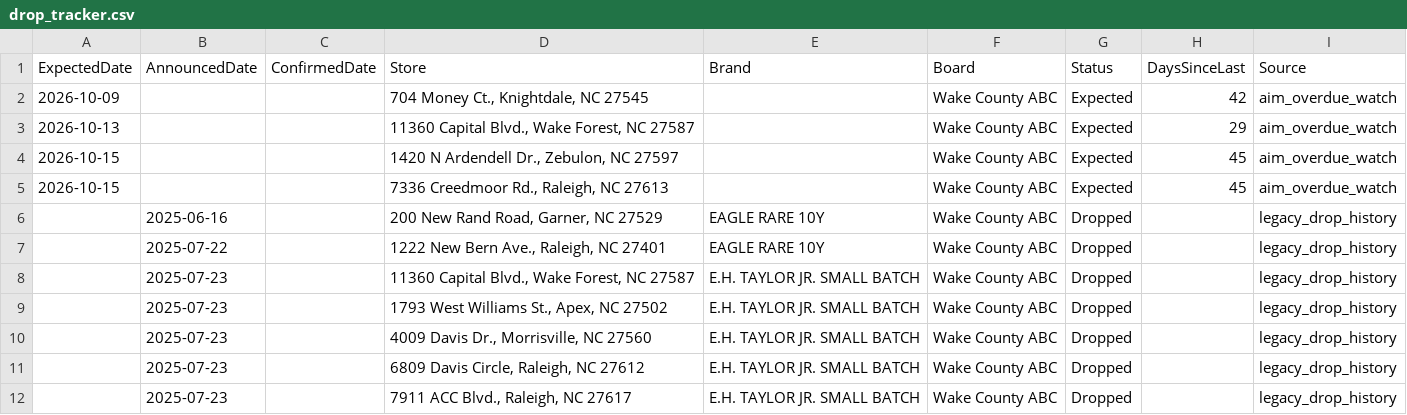
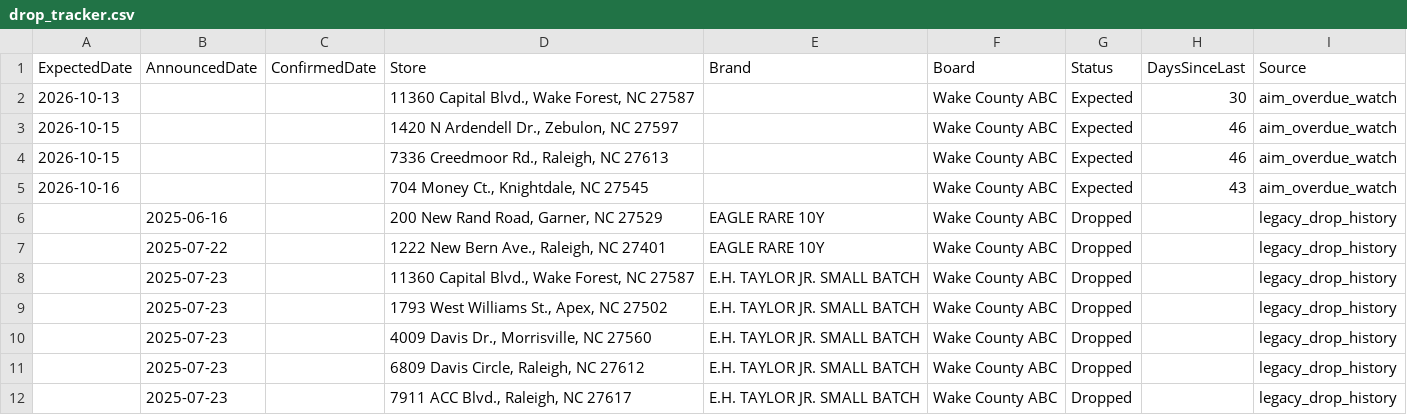
Before and after one commit to bourbonhunter/bourbon-pourcast-frontend, a CSV file: drop_tracker.csv, drawn as a sheet; only a part is shown.

```diff
--- a/drop_tracker.csv
+++ b/drop_tracker.csv
@@ -1,6 +1,6 @@
 ExpectedDate,AnnouncedDate,ConfirmedDate,Store,Brand,Board,Status,DaysSinceLast,Source
-2026-10-09,,,"704 Money Ct., Knightdale, NC 27545",,Wake County ABC,Expected,42,aim_overdue_watch
-2026-10-13,,,"11360 Capital Blvd., Wake Forest, NC 27587",,Wake County ABC,Expected,29,aim_overdue_watch
-2026-10-15,,,"1420 N Ardendell Dr., Zebulon, NC 27597",,Wake County ABC,Expected,45,aim_overdue_watch
-2026-10-15,,,"7336 Creedmoor Rd., Raleigh, NC 27613",,Wake County ABC,Expected,45,aim_overdue_watch
+2026-10-13,,,"11360 Capital Blvd., Wake Forest, NC 27587",,Wake County ABC,Expected,30,aim_overdue_watch
+2026-10-15,,,"1420 N Ardendell Dr., Zebulon, NC 27597",,Wake County ABC,Expected,46,aim_overdue_watch
+2026-10-15,,,"7336 Creedmoor Rd., Raleigh, NC 27613",,Wake County ABC,Expected,46,aim_overdue_watch
+2026-10-16,,,"704 Money Ct., Knightdale, NC 27545",,Wake County ABC,Expected,43,aim_overdue_watch
 ,2025-06-16,,"200 New Rand Road, Garner, NC 27529",EAGLE RARE 10Y,Wake County ABC,Dropped,,legacy_drop_history
```
Also changed, not shown: 7 other files.
